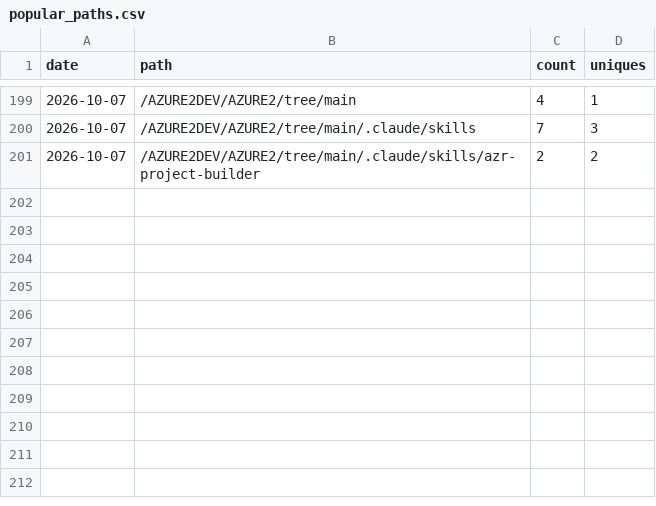
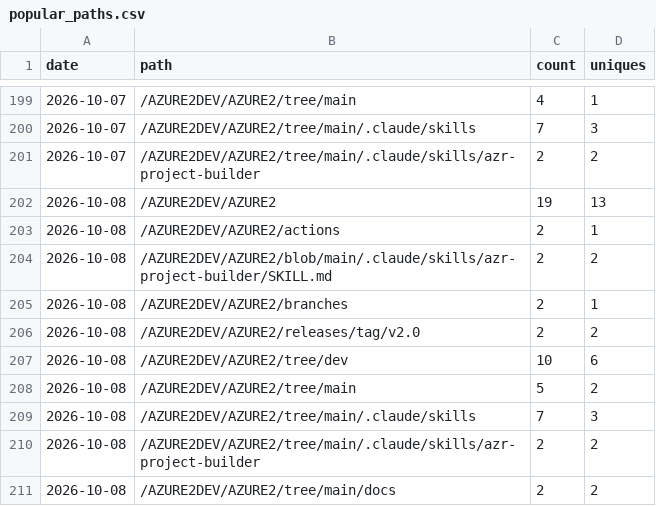
Before and after one commit to AZURE2DEV/AZURE2, a CSV file: traffic/popular_paths.csv, drawn as a sheet; only a part is shown, gaps mark what is left out.

```diff
--- a/traffic/popular_paths.csv
+++ b/traffic/popular_paths.csv
@@ -201 +201,11 @@ date,path,count,uniques
 2026-10-07,/AZURE2DEV/AZURE2/tree/main/.claude/skills/azr-project-builder,2,2
+2026-10-08,/AZURE2DEV/AZURE2,19,13
+2026-10-08,/AZURE2DEV/AZURE2/actions,2,1
+2026-10-08,/AZURE2DEV/AZURE2/blob/main/.claude/skills/azr-project-builder/SKILL.md,2,2
+2026-10-08,/AZURE2DEV/AZURE2/branches,2,1
+2026-10-08,/AZURE2DEV/AZURE2/releases/tag/v2.0,2,2
+2026-10-08,/AZURE2DEV/AZURE2/tree/dev,10,6
+2026-10-08,/AZURE2DEV/AZURE2/tree/main,5,2
+2026-10-08,/AZURE2DEV/AZURE2/tree/main/.claude/skills,7,3
+2026-10-08,/AZURE2DEV/AZURE2/tree/main/.claude/skills/azr-project-builder,2,2
+2026-10-08,/AZURE2DEV/AZURE2/tree/main/docs,2,2
```
Also changed, not shown: traffic/clones.csv, traffic/downloads.csv, 3 other files.
